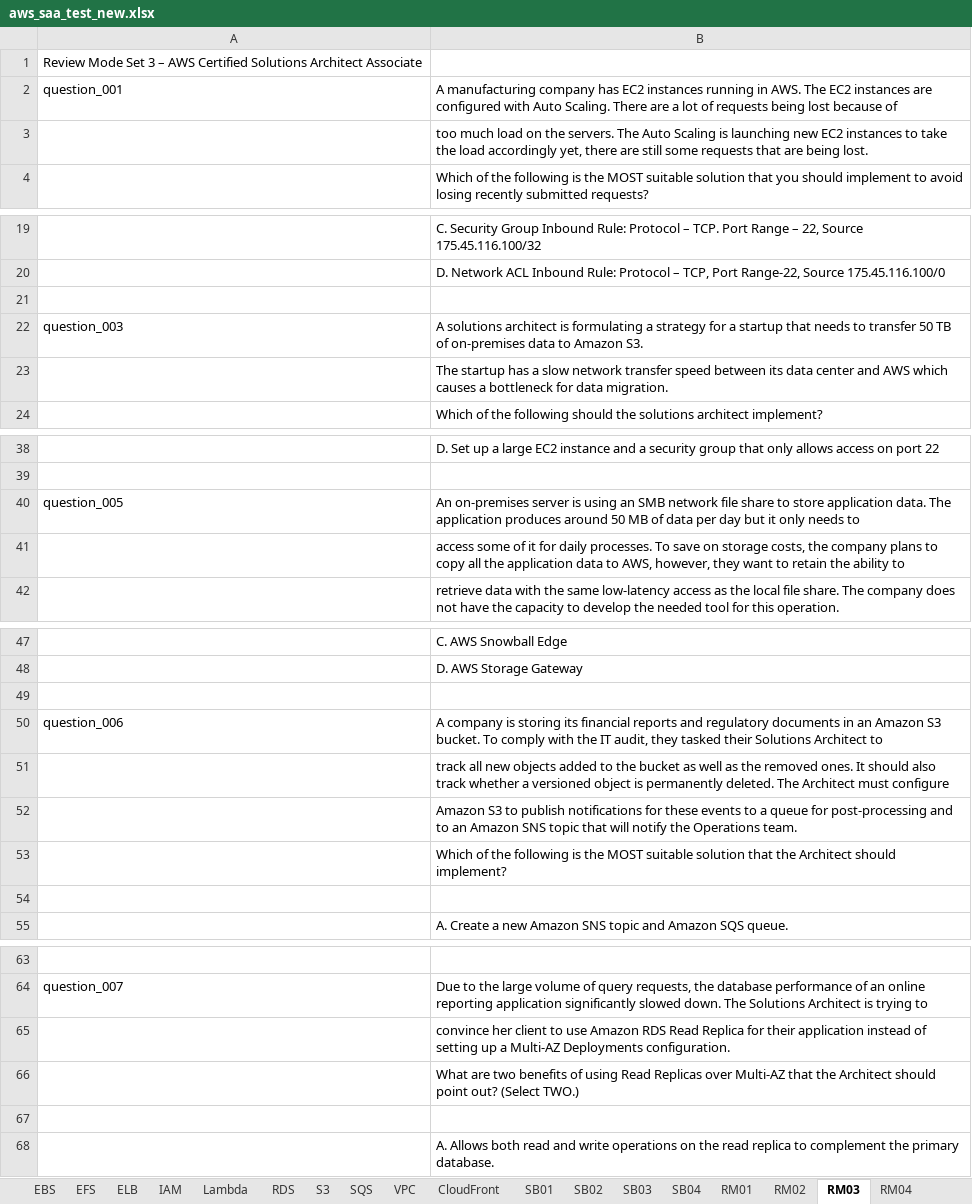
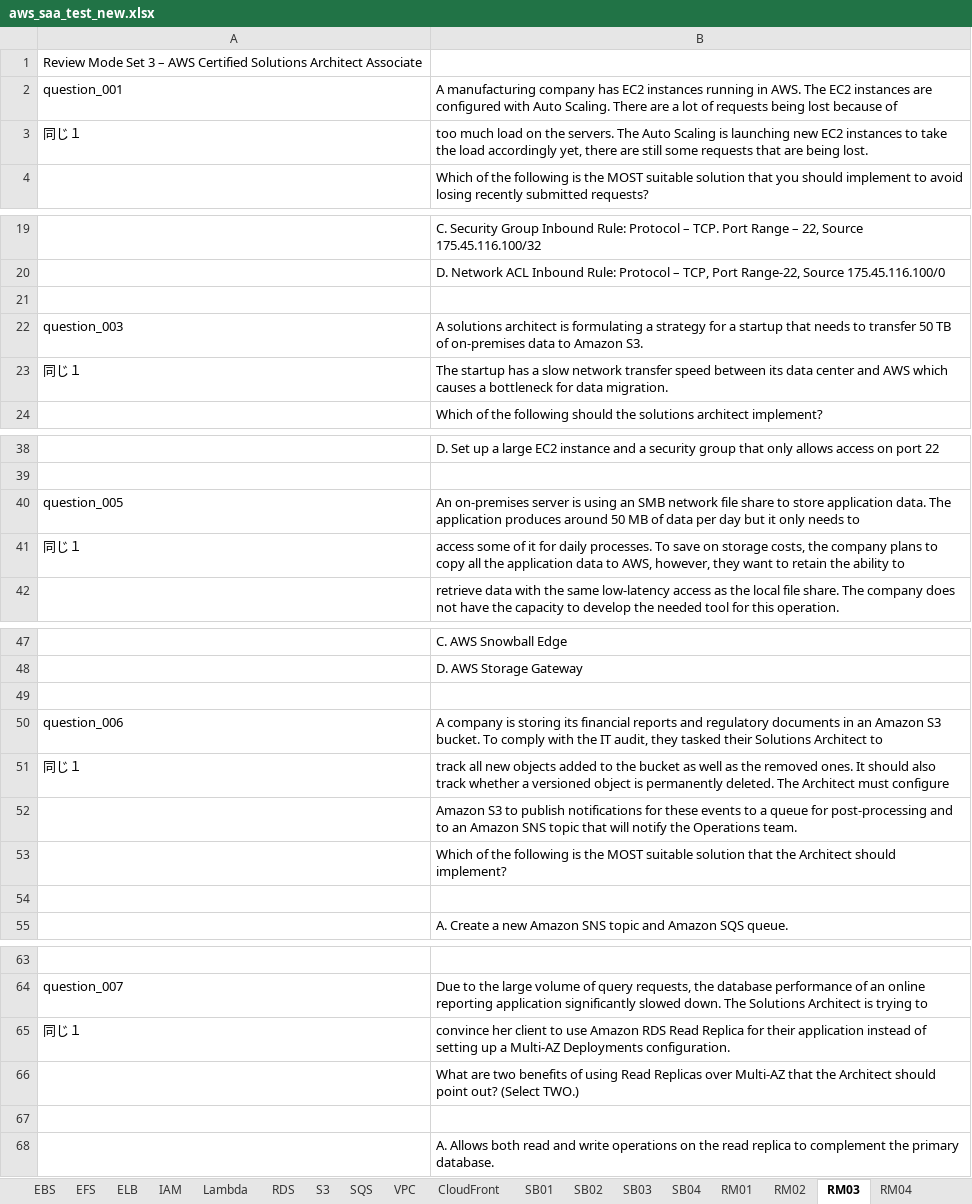
Before and after one commit to gitaicon/ailearning, an Excel workbook: aws_saa_test_new.xlsx, sheet RM03, drawn as a sheet; only a part is shown, gaps mark what is left out; values as stored, in another font and other column widths than the file's, no cell formats; charts and pictures not drawn; the diff covers the shown part only; the diff names each change by its address in the sheet, - before the commit and + after, or states it on an @@ line.

```diff
--- a/aws_saa_test_new.xlsx (sheet RM03)
+++ b/aws_saa_test_new.xlsx (sheet RM03)
-A3: (empty)
+A3: 同じ１
-A23: (empty)
+A23: 同じ１
-A41: (empty)
+A41: 同じ１
-A51: (empty)
+A51: 同じ１
-A65: (empty)
+A65: 同じ１
```
Also changed, not shown: 25 edited cells elsewhere in this sheet, sheet RM01, sheet RM02, sheet RM05, sheet RM04, sheet RM06, sheet SB02, 15 more sheets, other sheet tabs, cell formats, charts or pictures.
